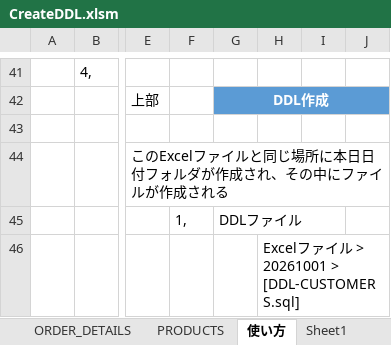
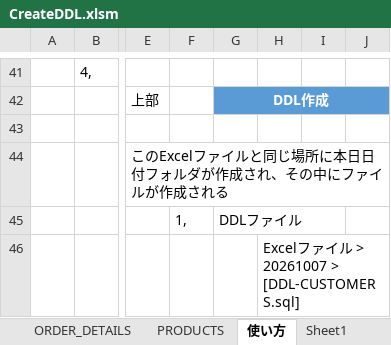
Before and after one commit to mevius02/tool, an Excel workbook: MCR/CreateDDL/CreateDDL.xlsm, sheet 使い方, drawn as a sheet; only a part is shown, gaps mark what is left out; values as stored, in another font and other column widths than the file's, no borders; the diff names each change by its address in the sheet, - before the commit and + after, or states it on an @@ line.

```diff
--- a/MCR/CreateDDL/CreateDDL.xlsm (sheet 使い方)
+++ b/MCR/CreateDDL/CreateDDL.xlsm (sheet 使い方)
-H46: Excelファイル > 20261001 > [DDL-CUSTOMERS.sql]
+H46: Excelファイル > 20261007 > [DDL-CUSTOMERS.sql]
```
Also changed, not shown: 2 other files.
